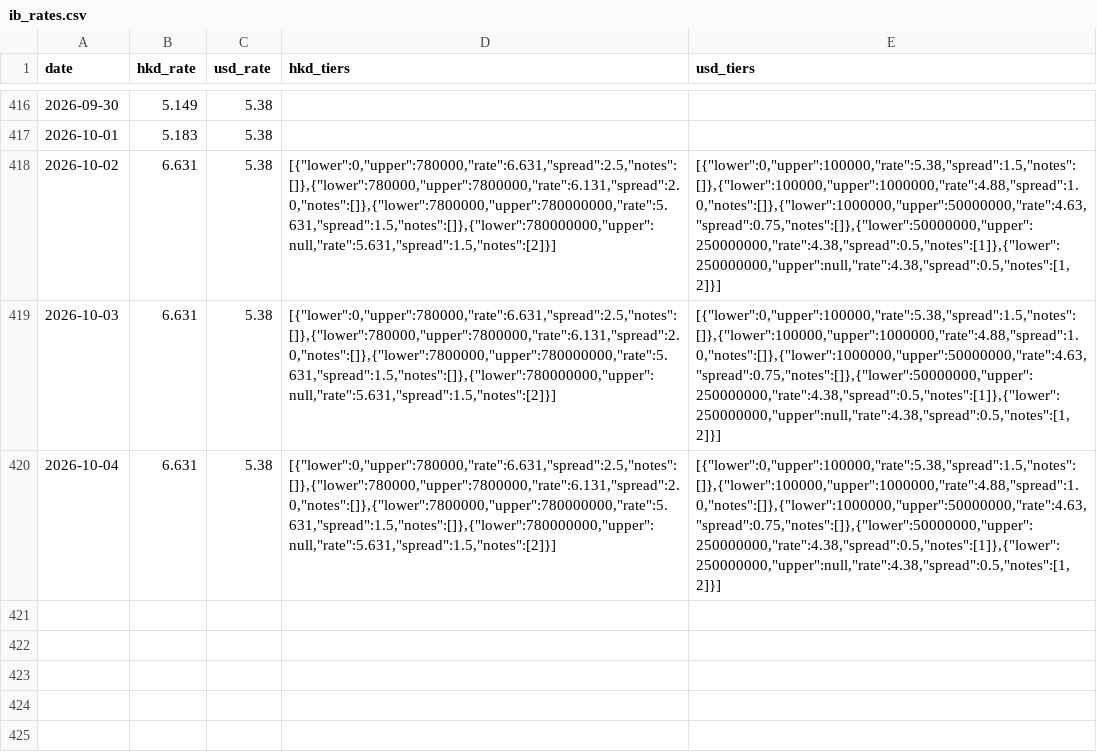
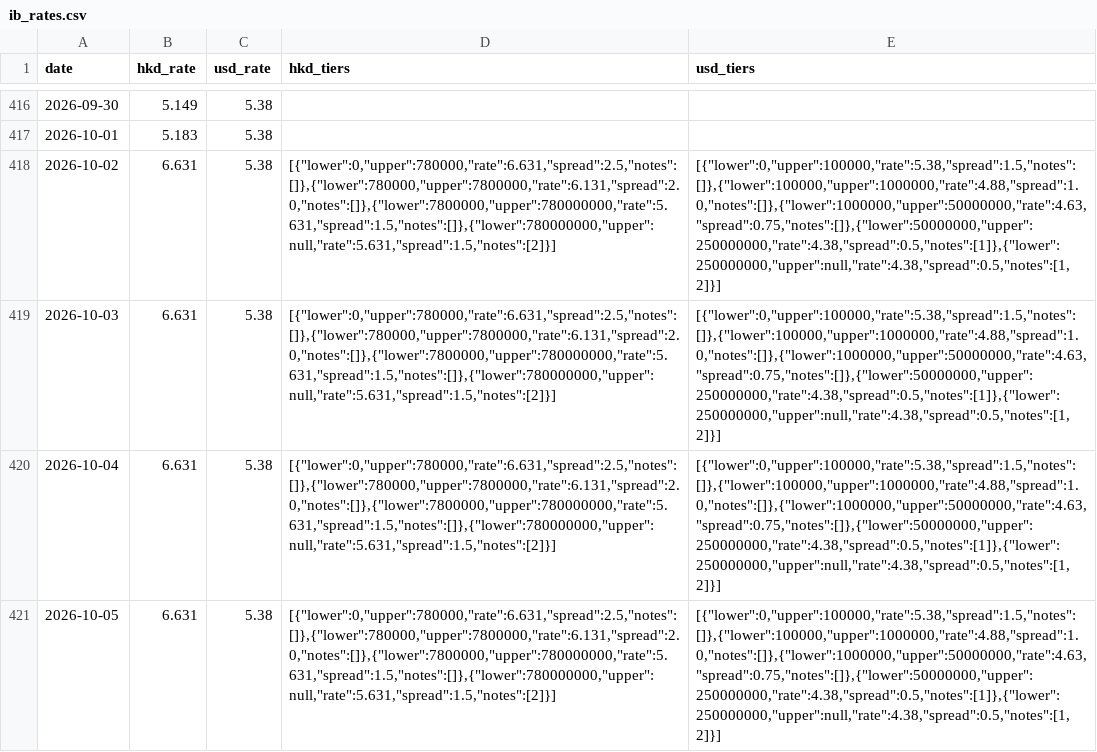
Before and after one commit to anthonyfhl/r_monitor, a CSV file: data/ib_rates.csv, drawn as a sheet; only a part is shown, gaps mark what is left out; the diff names each change by its address in the sheet, - before the commit and + after, or states it on an @@ line.

Commit message:
chore: update rate data 2026-10-05 (local daily task)

```diff
--- a/data/ib_rates.csv
+++ b/data/ib_rates.csv
+row 421: 2026-10-05 | 6.631 | 5.38 | [{"lower":0,"upper":780000,"rate":6.631,"spread":2.5,"notes":[]},{"lower":780000,"upper":7800000,"rate":6.131,"spread":2.0,"notes":[]},{"lower":7800000,"upper":780000000,"rate":5.631,"spread":1.5,"notes":[]},{"lower":780000000,"upper":null,"rate":5.631,"spread":1.5,"notes":[2]}] | [{"lower":0,"upper":100000,"rate":5.38,"spread":1.5,"notes":[]},{"lower":100000,"upper":1000000,"rate":4.88,"spread":1.0,"notes":[]},{"lower":1000000,"upper":50000000,"rate":4.63,"spread":0.75,"notes":[]},{"lower":50000000,"upper":250000000,"rate":4.38,"spread":0.5,"notes":[1]},{"lower":250000000,"upper":null,"rate":4.38,"spread":0.5,"notes":[1,2]}]
```
Also changed, not shown: data/hibor_daily.csv, data/prime_rates.csv.
